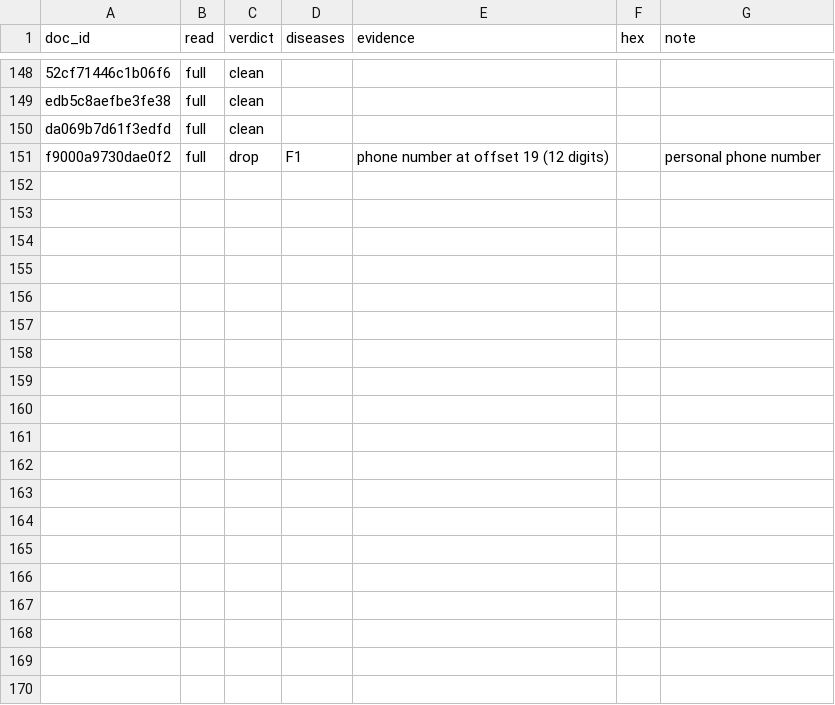
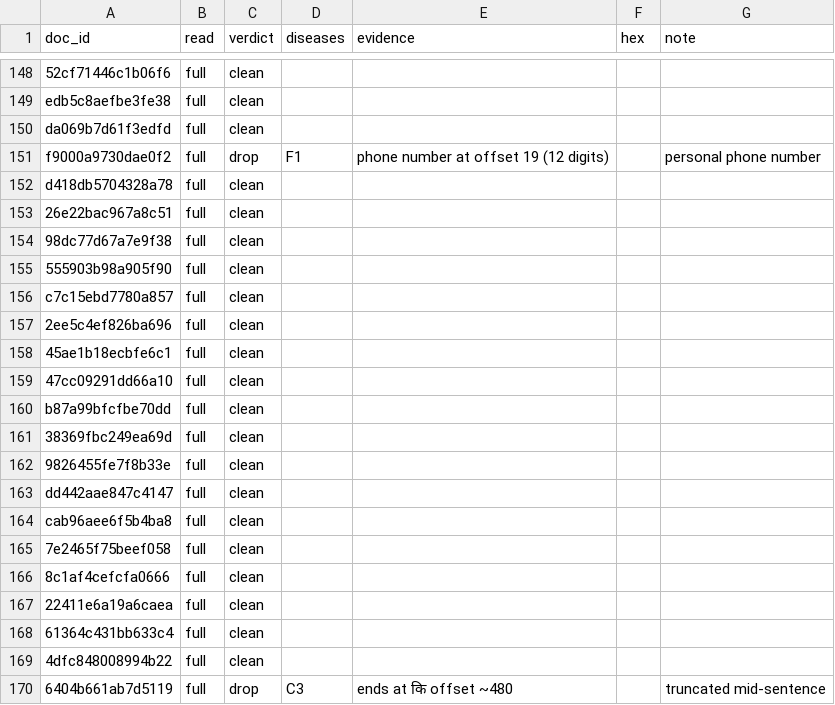
Before and after one commit to ranjani-cse/era-v5-lab, a CSV file: diagnosis/submissions/ind-hi-indiccorp/ranjani-cse/labels.csv, drawn as a sheet; only a part is shown, gaps mark what is left out; the diff covers the shown part only.

Commit message:
diagnosis: rows 151-200

```diff
--- a/diagnosis/submissions/ind-hi-indiccorp/ranjani-cse/labels.csv
+++ b/diagnosis/submissions/ind-hi-indiccorp/ranjani-cse/labels.csv
@@ -151 +151,20 @@ da069b7d61f3edfd,full,clean,,,,
 f9000a9730dae0f2,full,drop,F1,"phone number at offset 19 (12 digits)",,personal phone number
+d418db5704328a78,full,clean,,,,
+26e22bac967a8c51,full,clean,,,,
+98dc77d67a7e9f38,full,clean,,,,
+555903b98a905f90,full,clean,,,,
+c7c15ebd7780a857,full,clean,,,,
+2ee5c4ef826ba696,full,clean,,,,
+45ae1b18ecbfe6c1,full,clean,,,,
+47cc09291dd66a10,full,clean,,,,
+b87a99bfcfbe70dd,full,clean,,,,
+38369fbc249ea69d,full,clean,,,,
+9826455fe7f8b33e,full,clean,,,,
+dd442aae847c4147,full,clean,,,,
+cab96aee6f5b4ba8,full,clean,,,,
+7e2465f75beef058,full,clean,,,,
+8c1af4cefcfa0666,full,clean,,,,
+22411e6a19a6caea,full,clean,,,,
+61364c431bb633c4,full,clean,,,,
+4dfc848008994b22,full,clean,,,,
+6404b661ab7d5119,full,drop,C3,"ends at कि offset ~480",,truncated mid-sentence
```
Also changed, not shown: 31 added rows elsewhere in this file.
